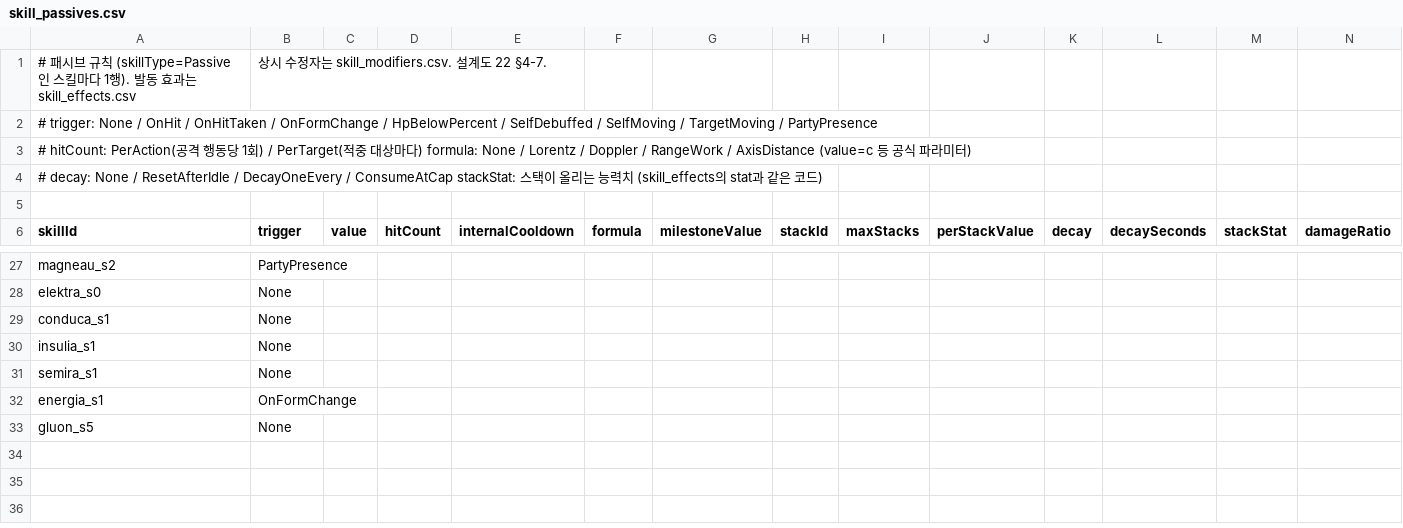
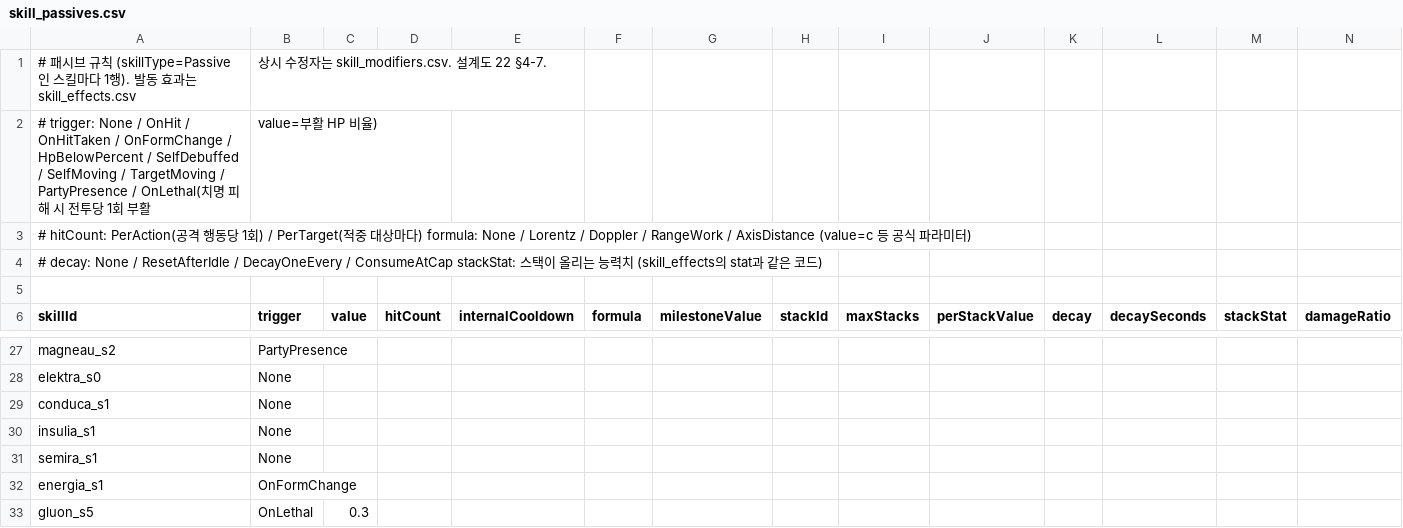
Before and after one commit to yorunosora-cloud/unity-msrpg-game, a CSV file: Assets/_Game/Resources/Data/skill_passives.csv, drawn as a sheet; only a part is shown, gaps mark what is left out; removed rows and columns are numbered as before the commit, all else as after; rows hold the shown columns only; the diff names each change by its address in the sheet, - before the commit and + after, or states it on an @@ line.

```diff
--- a/Assets/_Game/Resources/Data/skill_passives.csv
+++ b/Assets/_Game/Resources/Data/skill_passives.csv
-row 2: # trigger: None / OnHit / OnHitTaken / OnFormChange / HpBelowPercent / SelfDebuffed / SelfMoving / TargetMoving / PartyPresence
+row 2: # trigger: None / OnHit / OnHitTaken / OnFormChange / HpBelowPercent / SelfDebuffed / SelfMoving / TargetMoving / PartyPresence / OnLethal(치명 피해 시 전투당 1회 부활 | value=부활 HP 비율)
-B33 (trigger): None
+B33 (trigger): OnLethal
-C33 (value): (empty)
+C33 (value): 0.3
```
Also changed, not shown: Assets/_Game/Resources/Data/character_skills.csv, Assets/_Game/Resources/Data/skill_effects.csv, 13 other files.
